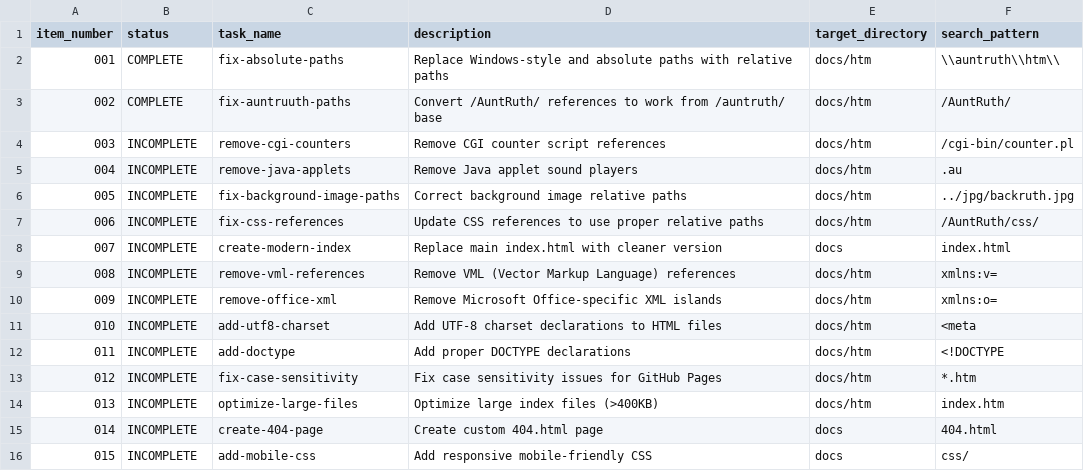
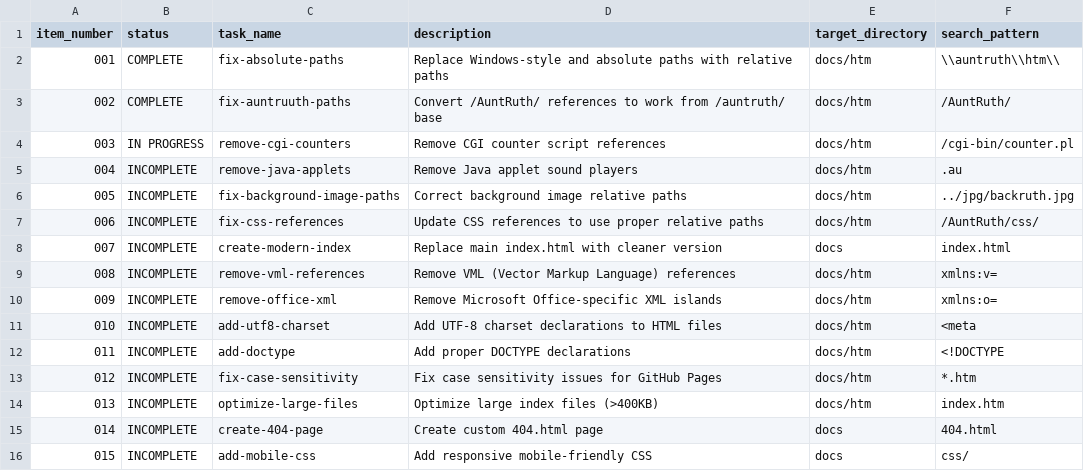
Before and after one commit to fil512/auntruth, a CSV file: PRPs/tracking/modernize-genealogy.csv, drawn as a sheet.

Commit message:
Start task 003: remove-cgi-counters

```diff
--- a/PRPs/tracking/modernize-genealogy.csv
+++ b/PRPs/tracking/modernize-genealogy.csv
@@ -3,3 +3,3 @@ item_number,status,task_name,description,target_directory,search_pattern
 002,COMPLETE,fix-auntruuth-paths,Convert /AuntRuth/ references to work from /auntruth/ base,docs/htm,/AuntRuth/
-003,INCOMPLETE,remove-cgi-counters,Remove CGI counter script references,docs/htm,/cgi-bin/counter.pl
+003,IN PROGRESS,remove-cgi-counters,Remove CGI counter script references,docs/htm,/cgi-bin/counter.pl
 004,INCOMPLETE,remove-java-applets,Remove Java applet sound players,docs/htm,.au
```
